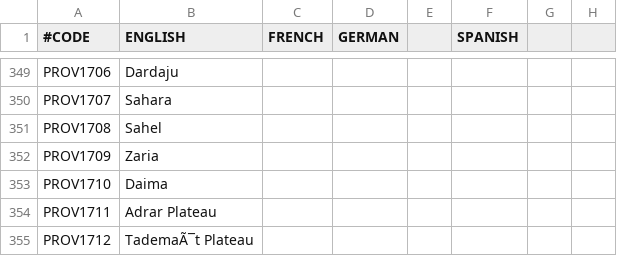
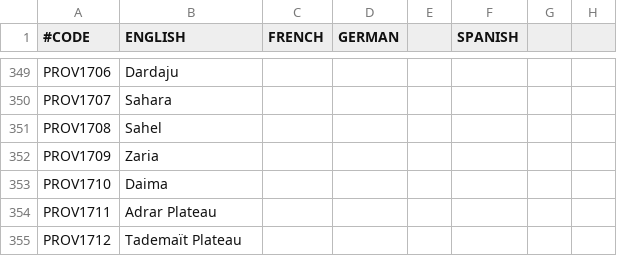
Before and after one commit to ck2plus/CK2Plus, a CSV file: CK2Plus/localisation/00_CK2Plus_provinces.csv, drawn as a sheet; only a part is shown, gaps mark what is left out; the diff names each change by its address in the sheet, - before the commit and + after, or states it on an @@ line.

Commit message:
FIX: tademait loc
definitions are utf8. Provinces are ANSI. copying name from definitions to provinces will translate poorly.

```diff
--- a/CK2Plus/localisation/00_CK2Plus_provinces.csv
+++ b/CK2Plus/localisation/00_CK2Plus_provinces.csv
-B355 (ENGLISH): TademaÃ¯t Plateau
+B355 (ENGLISH): Tademaït Plateau
```
Also changed, not shown: CK2Plus/map/definition.csv.
